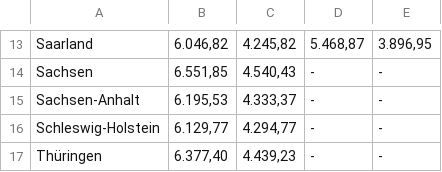
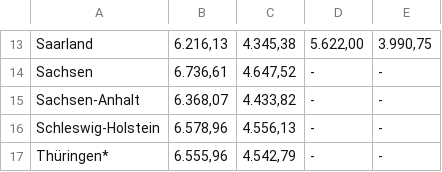
Before and after one commit to GEW-Bund/lehrkraeftebezahlung, a CSV file: Lehrkraefte-Bezahlung-Endstufe-Tabelle.csv, drawn as a sheet; only a part is shown, gaps mark what is left out; the diff covers the shown part only; the diff names each change by its address in the sheet, - before the commit and + after, or states it on an @@ line.

```diff
--- a/Lehrkraefte-Bezahlung-Endstufe-Tabelle.csv
+++ b/Lehrkraefte-Bezahlung-Endstufe-Tabelle.csv
-B13: 6.046,82
+B13: 6.216,13
-C13: 4.245,82
+C13: 4.345,38
-D13: 5.468,87
+D13: 5.622,00
-E13: 3.896,95
+E13: 3.990,75
-B14: 6.551,85
+B14: 6.736,61
-C14: 4.540,43
+C14: 4.647,52
-B15: 6.195,53
+B15: 6.368,07
-C15: 4.333,37
+C15: 4.433,82
-B16: 6.129,77
+B16: 6.578,96
-C16: 4.294,77
+C16: 4.556,13
-A17: Thüringen
+A17: Thüringen*
-B17: 6.377,40
+B17: 6.555,96
-C17: 4.439,23
+C17: 4.542,79
```
Also changed, not shown: 1 added row, 1 removed row and 30 edited cells elsewhere in this file.
